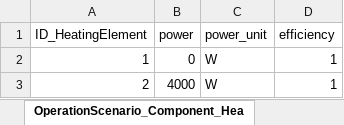
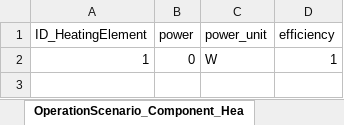
Before and after one commit to H2020-newTRENDs/FLEX, an Excel workbook: data/input_operation/OperationScenario_Component_HeatingElement.xlsx, sheet OperationScenario_Component_Hea, drawn as a sheet; values as stored, in another font and other column widths than the file's, no borders; the diff names each change by its address in the sheet, - before the commit and + after, or states it on an @@ line.

```diff
--- a/data/input_operation/OperationScenario_Component_HeatingElement.xlsx (sheet OperationScenario_Component_Hea)
+++ b/data/input_operation/OperationScenario_Component_HeatingElement.xlsx (sheet OperationScenario_Component_Hea)
-row 3: 2 | 4000 | W | 1
```
Also changed, not shown: data/input_operation/OperationScenario_Component_Building.xlsx, data/input_operation/OperationScenario_Component_PV.xlsx, 8 other files.
